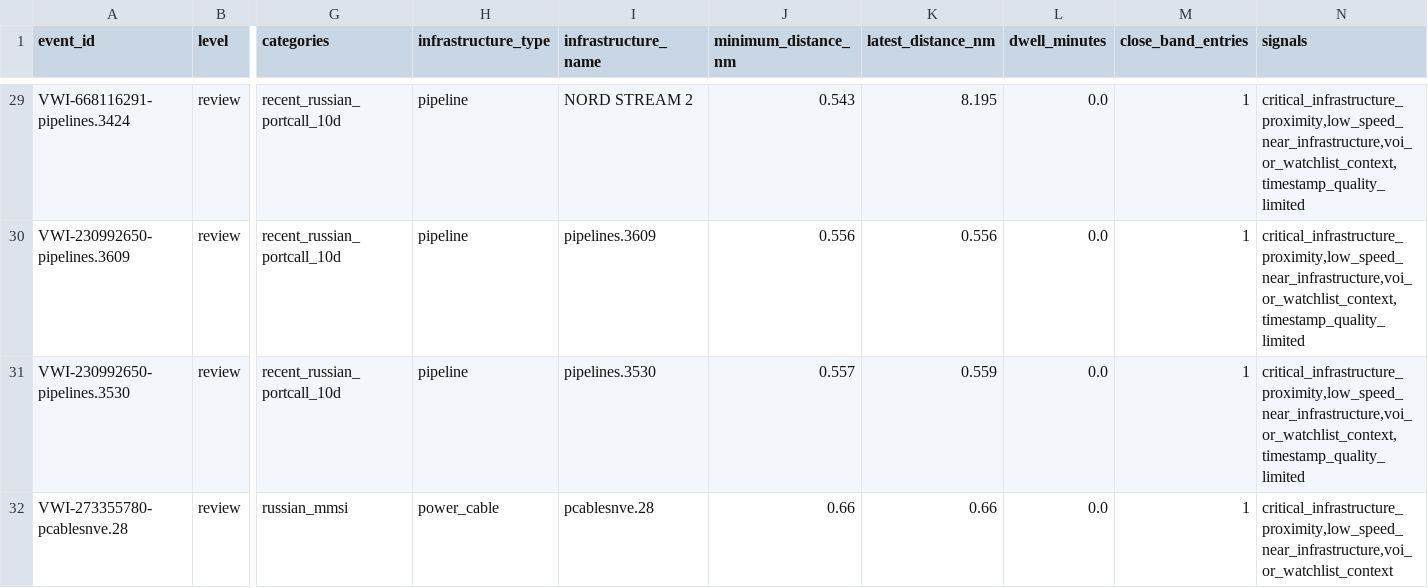
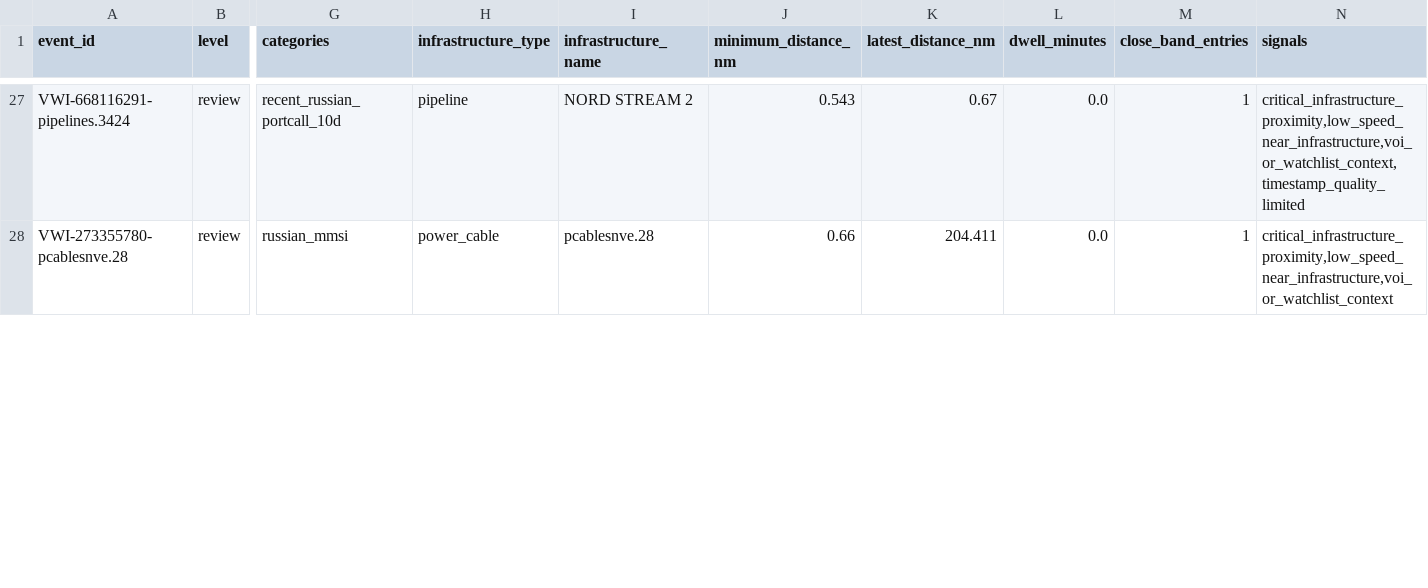
Before and after one commit to mowlsint/VoodooWhiskers, a CSV file: public/downloads/infrastructure_watch_latest.csv, drawn as a sheet; only a part is shown, gaps mark what is left out; removed rows and columns are numbered as before the commit, all else as after; rows hold the shown columns only; the diff covers the shown part only; the diff names each change by its address in the sheet, - before the commit and + after, or states it on an @@ line.

```diff
--- a/public/downloads/infrastructure_watch_latest.csv
+++ b/public/downloads/infrastructure_watch_latest.csv
-K27 (latest_distance_nm): 8.195
+K27 (latest_distance_nm): 0.67
-row 30: VWI-230992650-pipelines.3609 | review | recent_russian_portcall_10d | pipeline | pipelines.3609 | 0.556 | 0.556 | 0.0 | 1 | critical_infrastructure_proximity,low_speed_near_infrastructure,voi_or_watchlist_context,timestamp_quality_limited
-row 31: VWI-230992650-pipelines.3530 | review | recent_russian_portcall_10d | pipeline | pipelines.3530 | 0.557 | 0.559 | 0.0 | 1 | critical_infrastructure_proximity,low_speed_near_infrastructure,voi_or_watchlist_context,timestamp_quality_limited
-K28 (latest_distance_nm): 0.66
+K28 (latest_distance_nm): 204.411
```
Also changed, not shown: 2 added rows, 4 removed rows and 24 edited cells elsewhere in this file, public/downloads/voi_list_latest.csv, 24 other files.
